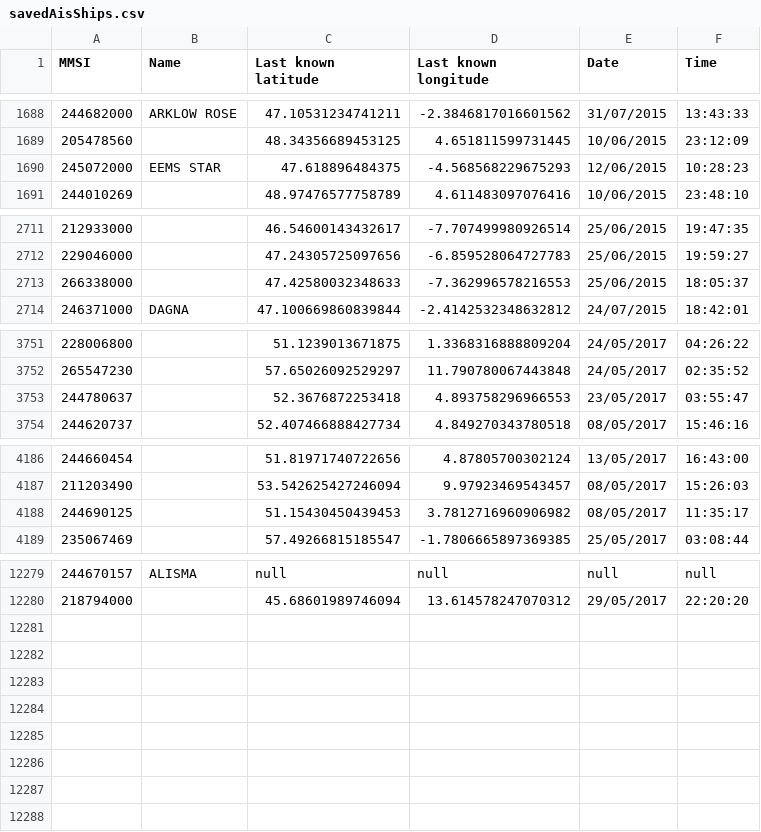
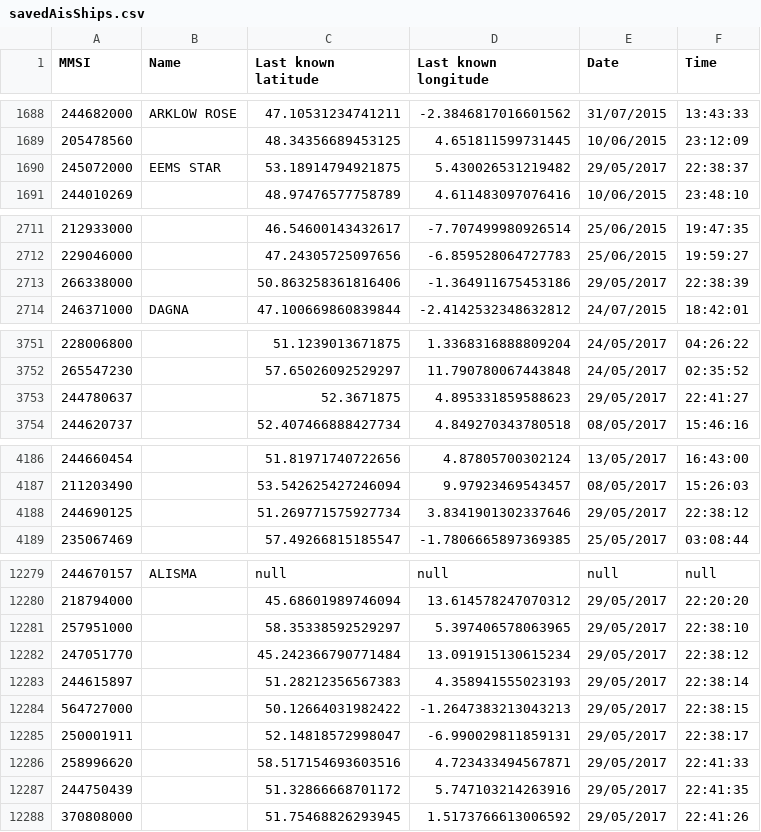
Before and after one commit to navyskurfer/navisu-vivien, a CSV file: navisu-launcher/data/saved/savedAisShips.csv, drawn as a sheet; only a part is shown, gaps mark what is left out; the diff covers the shown part only.

Commit message:
Fix erase ship name while updating coordinates

```diff
--- a/navisu-launcher/data/saved/savedAisShips.csv
+++ b/navisu-launcher/data/saved/savedAisShips.csv
@@ -1689,3 +1689,3 @@ MMSI;Name;Last known latitude;Last known longitude;Date;Time
 205478560;;48.34356689453125;4.651811599731445;10/06/2015;23:12:09;
-245072000;"EEMS STAR";47.618896484375;-4.568568229675293;12/06/2015;10:28:23;
+245072000;"EEMS STAR";53.18914794921875;5.430026531219482;29/05/2017;22:38:37;
 244010269;;48.97476577758789;4.611483097076416;10/06/2015;23:48:10;
@@ -2712,3 +2712,3 @@ MMSI;Name;Last known latitude;Last known longitude;Date;Time
 229046000;;47.24305725097656;-6.859528064727783;25/06/2015;19:59:27;
-266338000;;47.42580032348633;-7.362996578216553;25/06/2015;18:05:37;
+266338000;;50.863258361816406;-1.364911675453186;29/05/2017;22:38:39;
 246371000;"DAGNA";47.100669860839844;-2.4142532348632812;24/07/2015;18:42:01;
@@ -3752,3 +3752,3 @@ MMSI;Name;Last known latitude;Last known longitude;Date;Time
 265547230;;57.65026092529297;11.790780067443848;24/05/2017;02:35:52;
-244780637;;52.3676872253418;4.893758296966553;23/05/2017;03:55:47;
+244780637;;52.3671875;4.895331859588623;29/05/2017;22:41:27;
 244620737;;52.407466888427734;4.849270343780518;08/05/2017;15:46:16;
@@ -4187,3 +4187,3 @@ MMSI;Name;Last known latitude;Last known longitude;Date;Time
 211203490;;53.542625427246094;9.97923469543457;08/05/2017;15:26:03;
-244690125;;51.15430450439453;3.7812716960906982;08/05/2017;11:35:17;
+244690125;;51.269771575927734;3.8341901302337646;29/05/2017;22:38:12;
 235067469;;57.49266815185547;-1.7806665897369385;25/05/2017;03:08:44;
@@ -12280 +12280,9 @@ MMSI;Name;Last known latitude;Last known longitude;Date;Time
 218794000;;45.68601989746094;13.614578247070312;29/05/2017;22:20:20;
+257951000;;58.35338592529297;5.397406578063965;29/05/2017;22:38:10;
+247051770;;45.242366790771484;13.091915130615234;29/05/2017;22:38:12;
+244615897;;51.28212356567383;4.358941555023193;29/05/2017;22:38:14;
+564727000;;50.12664031982422;-1.2647383213043213;29/05/2017;22:38:15;
+250001911;;52.14818572998047;-6.990029811859131;29/05/2017;22:38:17;
+258996620;;58.517154693603516;4.723433494567871;29/05/2017;22:41:33;
+244750439;;51.32866668701172;5.747103214263916;29/05/2017;22:41:35;
+370808000;;51.75468826293945;1.5173766613006592;29/05/2017;22:41:26;
```
Also changed, not shown: 49 edited cells elsewhere in this file, 1 other file.
